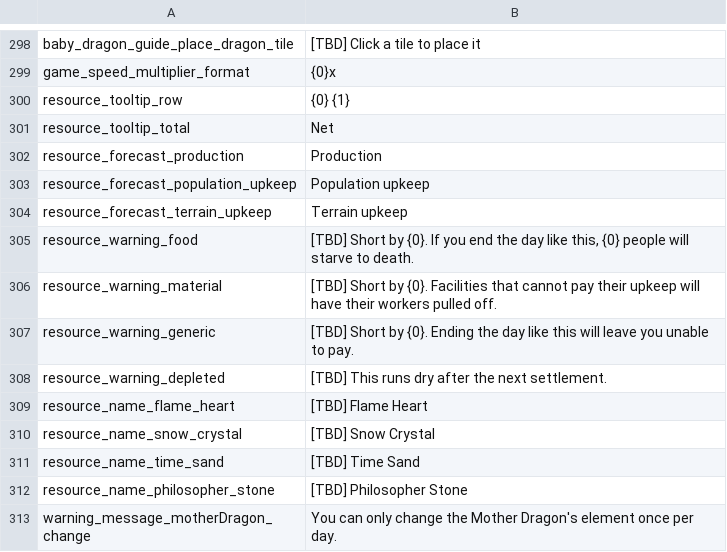
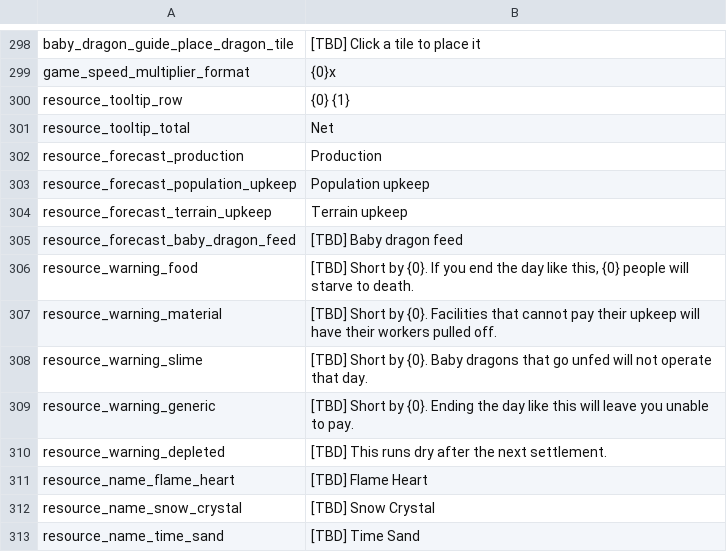
Before and after one commit to JoKangHyeon/TowerAndDragon, a CSV file: Assets/StreamingAssets/Localization/en_us.csv, drawn as a sheet; only a part is shown, gaps mark what is left out; the shorter side is filled out with more unchanged rows; the diff names each change by its address in the sheet, - before the commit and + after, or states it on an @@ line.

```diff
--- a/Assets/StreamingAssets/Localization/en_us.csv
+++ b/Assets/StreamingAssets/Localization/en_us.csv
+row 305: resource_forecast_baby_dragon_feed | [TBD] Baby dragon feed
+row 308: resource_warning_slime | [TBD] Short by {0}. Baby dragons that go unfed will not operate that day.
```
Also changed, not shown: Assets/StreamingAssets/Localization/ko_kr.csv, 15 other files.
